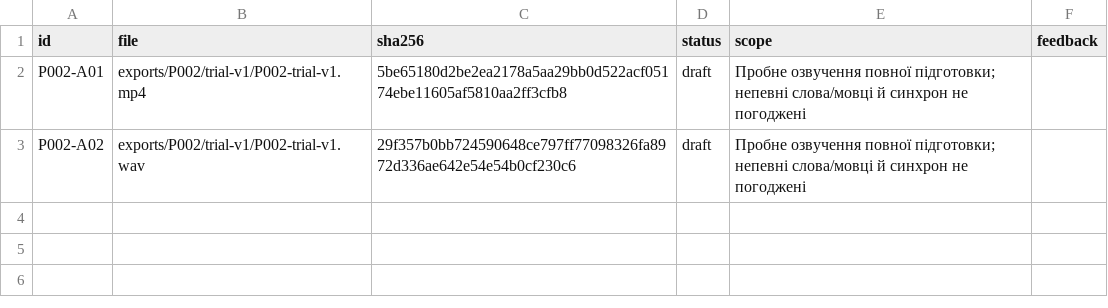
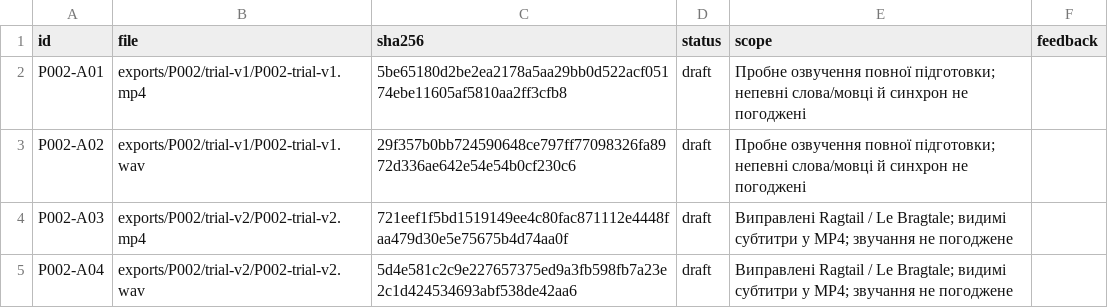
Before and after one commit to michkovsky/za-dvoma-zaitsiamy-dub, a CSV file: pilots/P002/artifacts.csv, drawn as a sheet; the diff names each change by its address in the sheet, - before the commit and + after, or states it on an @@ line.

```diff
--- a/pilots/P002/artifacts.csv
+++ b/pilots/P002/artifacts.csv
+row 4: P002-A03 | exports/P002/trial-v2/P002-trial-v2.mp4 | 721eef1f5bd1519149ee4c80fac871112e4448faa479d30e5e75675b4d74aa0f | draft | Виправлені Ragtail / Le Bragtale; видимі субтитри у MP4; звучання не погоджене
+row 5: P002-A04 | exports/P002/trial-v2/P002-trial-v2.wav | 5d4e581c2c9e227657375ed9a3fb598fb7a23e2c1d424534693abf538de42aa6 | draft | Виправлені Ragtail / Le Bragtale; видимі субтитри у MP4; звучання не погоджене
```
Also changed, not shown: languages/en/glossary.csv, 18 other files.
